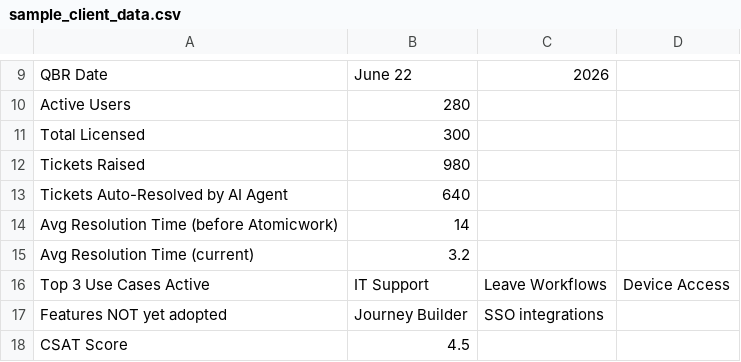
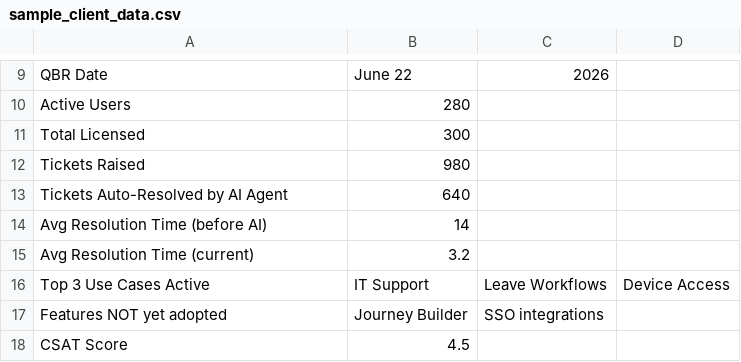
Before and after one commit to ishika7373/QBR, a CSV file: sample_client_data.csv, drawn as a sheet; only a part is shown, gaps mark what is left out.

Commit message:
Remove Atomicwork brand references and make the QBR Generator generic

```diff
--- a/sample_client_data.csv
+++ b/sample_client_data.csv
@@ -13,3 +13,3 @@ Tickets Raised,980
 Tickets Auto-Resolved by AI Agent,640
-Avg Resolution Time (before Atomicwork),14
+Avg Resolution Time (before AI),14
 Avg Resolution Time (current),3.2
```
Also changed, not shown: 3 other files.
